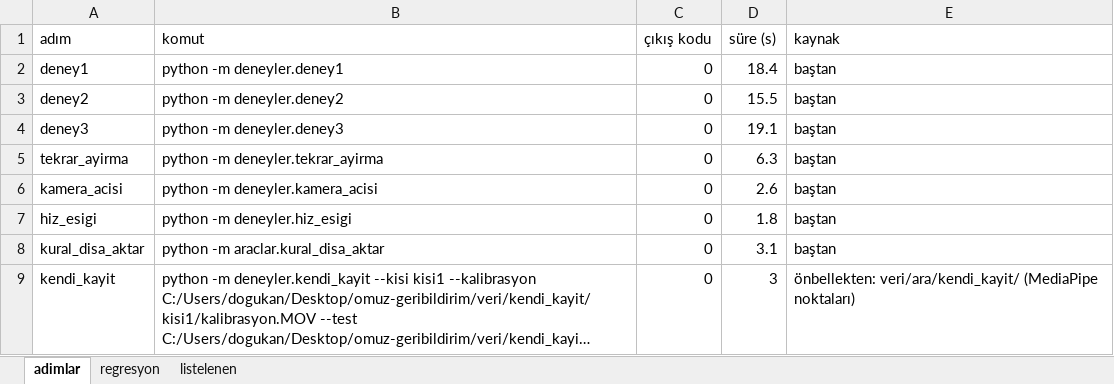
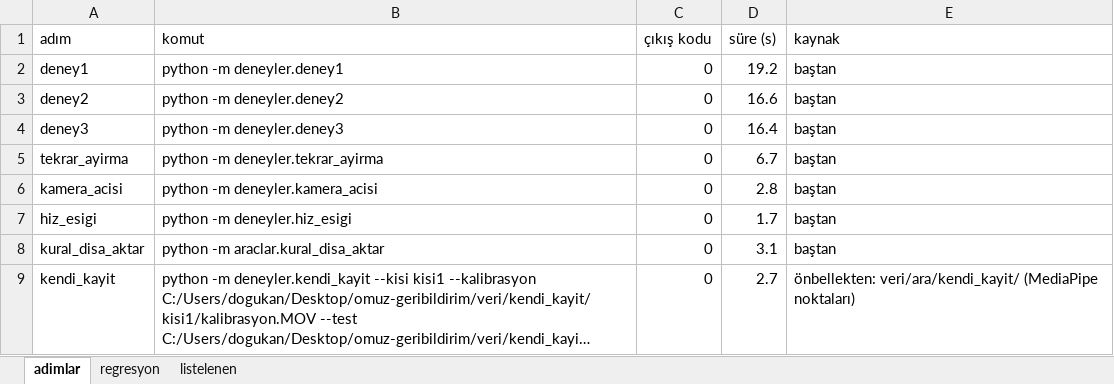
Before and after one commit to Dogukankiyiklik/omuz-geribildirim, an Excel workbook: sonuclar/hepsi/hepsi.xlsx, sheet adimlar, drawn as a sheet; long unchanged cells end in …; values as stored, in another font and other column widths than the file's, no borders; the diff names each change by its address in the sheet, - before the commit and + after, or states it on an @@ line.

```diff
--- a/sonuclar/hepsi/hepsi.xlsx (sheet adimlar)
+++ b/sonuclar/hepsi/hepsi.xlsx (sheet adimlar)
-D2 (süre (s)): 18.4
+D2 (süre (s)): 19.2
-D3 (süre (s)): 15.5
+D3 (süre (s)): 16.6
-D4 (süre (s)): 19.1
+D4 (süre (s)): 16.4
-D5 (süre (s)): 6.3
+D5 (süre (s)): 6.7
-D6 (süre (s)): 2.6
+D6 (süre (s)): 2.8
-D7 (süre (s)): 1.8
+D7 (süre (s)): 1.7
-D9 (süre (s)): 3
+D9 (süre (s)): 2.7
```
Also changed, not shown: 2 other files.
